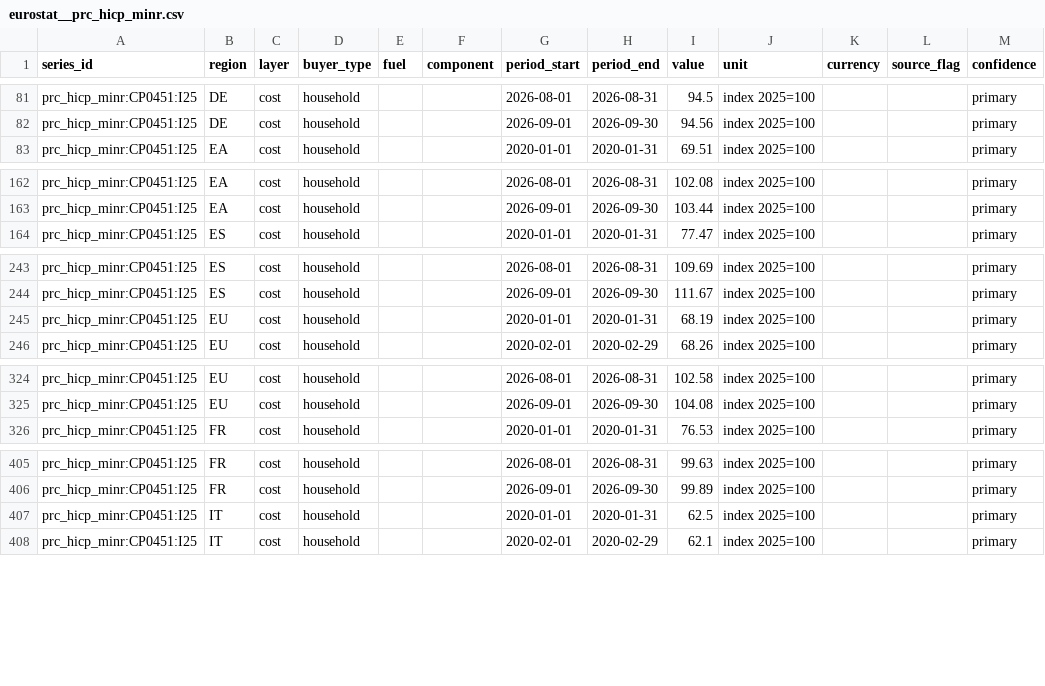
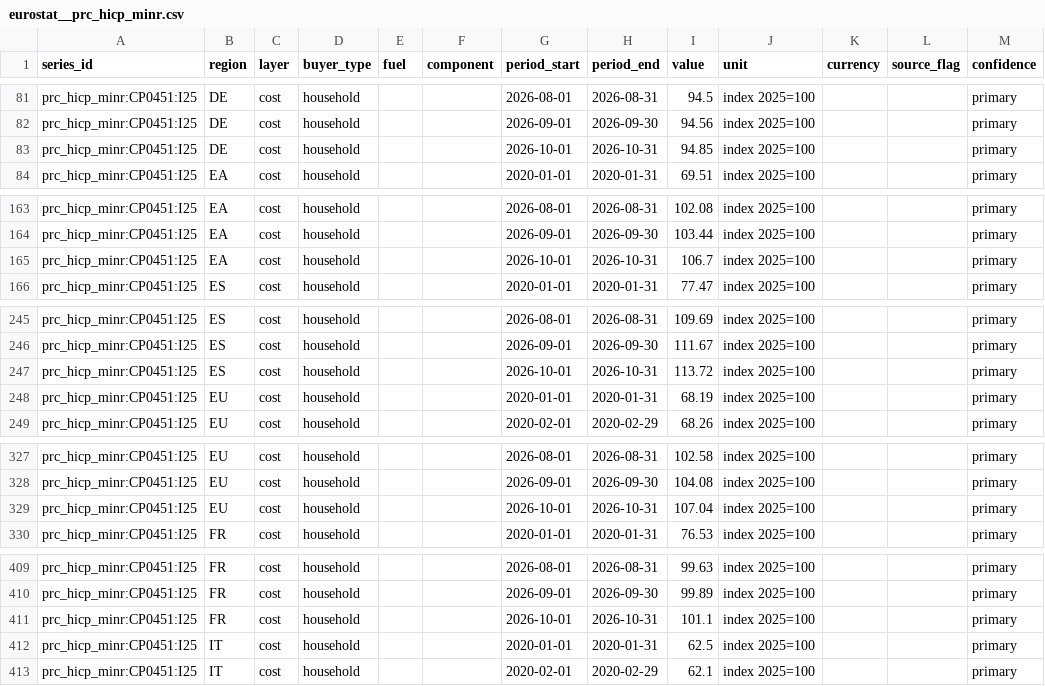
Before and after one commit to Bladetrain3r/Four-Corners-Index, a CSV file: data/series/eurostat__prc_hicp_minr.csv, drawn as a sheet; only a part is shown, gaps mark what is left out; the diff covers the shown part only.

```diff
--- a/data/series/eurostat__prc_hicp_minr.csv
+++ b/data/series/eurostat__prc_hicp_minr.csv
@@ -82,2 +82,3 @@ prc_hicp_minr:CP0451:I25,DE,cost,household,,,2026-08-01,2026-08-31,94.5,index 20
 prc_hicp_minr:CP0451:I25,DE,cost,household,,,2026-09-01,2026-09-30,94.56,index 2025=100,,,primary
+prc_hicp_minr:CP0451:I25,DE,cost,household,,,2026-10-01,2026-10-31,94.85,index 2025=100,,,primary
 prc_hicp_minr:CP0451:I25,EA,cost,household,,,2020-01-01,2020-01-31,69.51,index 2025=100,,,primary
@@ -163,2 +164,3 @@ prc_hicp_minr:CP0451:I25,EA,cost,household,,,2026-08-01,2026-08-31,102.08,index
 prc_hicp_minr:CP0451:I25,EA,cost,household,,,2026-09-01,2026-09-30,103.44,index 2025=100,,,primary
+prc_hicp_minr:CP0451:I25,EA,cost,household,,,2026-10-01,2026-10-31,106.7,index 2025=100,,,primary
 prc_hicp_minr:CP0451:I25,ES,cost,household,,,2020-01-01,2020-01-31,77.47,index 2025=100,,,primary
@@ -244,2 +246,3 @@ prc_hicp_minr:CP0451:I25,ES,cost,household,,,2026-08-01,2026-08-31,109.69,index
 prc_hicp_minr:CP0451:I25,ES,cost,household,,,2026-09-01,2026-09-30,111.67,index 2025=100,,,primary
+prc_hicp_minr:CP0451:I25,ES,cost,household,,,2026-10-01,2026-10-31,113.72,index 2025=100,,,primary
 prc_hicp_minr:CP0451:I25,EU,cost,household,,,2020-01-01,2020-01-31,68.19,index 2025=100,,,primary
@@ -325,2 +328,3 @@ prc_hicp_minr:CP0451:I25,EU,cost,household,,,2026-08-01,2026-08-31,102.58,index
 prc_hicp_minr:CP0451:I25,EU,cost,household,,,2026-09-01,2026-09-30,104.08,index 2025=100,,,primary
+prc_hicp_minr:CP0451:I25,EU,cost,household,,,2026-10-01,2026-10-31,107.04,index 2025=100,,,primary
 prc_hicp_minr:CP0451:I25,FR,cost,household,,,2020-01-01,2020-01-31,76.53,index 2025=100,,,primary
@@ -406,2 +410,3 @@ prc_hicp_minr:CP0451:I25,FR,cost,household,,,2026-08-01,2026-08-31,99.63,index 2
 prc_hicp_minr:CP0451:I25,FR,cost,household,,,2026-09-01,2026-09-30,99.89,index 2025=100,,,primary
+prc_hicp_minr:CP0451:I25,FR,cost,household,,,2026-10-01,2026-10-31,101.1,index 2025=100,,,primary
 prc_hicp_minr:CP0451:I25,IT,cost,household,,,2020-01-01,2020-01-31,62.5,index 2025=100,,,primary
```
Also changed, not shown: 11 added rows elsewhere in this file, data/series/daily/ecb__exr_daily/2026-11.csv, data/series/daily/eia__henry_hub_daily/2024-11.csv, 12 other files.
